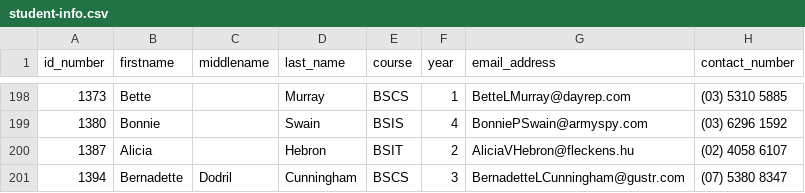
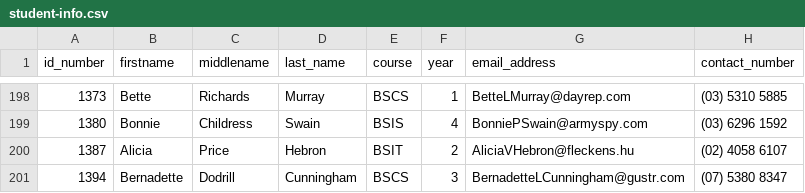
Before and after one commit to KingsDevs/ITE-14-LAB1, a CSV file: student-info.csv, drawn as a sheet; only a part is shown, gaps mark what is left out; the diff covers the shown part only.

```diff
--- a/student-info.csv
+++ b/student-info.csv
@@ -198,4 +198,4 @@ id_number,firstname,middlename,last_name,course,year,email_address,contact_numbe
-1373,Bette,,Murray,BSCS,1,BetteLMurray@dayrep.com,(03) 5310 5885
-1380,Bonnie,,Swain,BSIS,4,BonniePSwain@armyspy.com,(03) 6296 1592
-1387,Alicia,,Hebron,BSIT,2,AliciaVHebron@fleckens.hu,(02) 4058 6107
-1394,Bernadette,Dodril,Cunningham,BSCS,3,BernadetteLCunningham@gustr.com,(07) 5380 8347
+1373,Bette,Richards,Murray,BSCS,1,BetteLMurray@dayrep.com,(03) 5310 5885
+1380,Bonnie,Childress,Swain,BSIS,4,BonniePSwain@armyspy.com,(03) 6296 1592
+1387,Alicia,Price,Hebron,BSIT,2,AliciaVHebron@fleckens.hu,(02) 4058 6107
+1394,Bernadette,Dodrill,Cunningham,BSCS,3,BernadetteLCunningham@gustr.com,(07) 5380 8347
```
Also changed, not shown: 54 edited cells elsewhere in this file, 2 other files.
